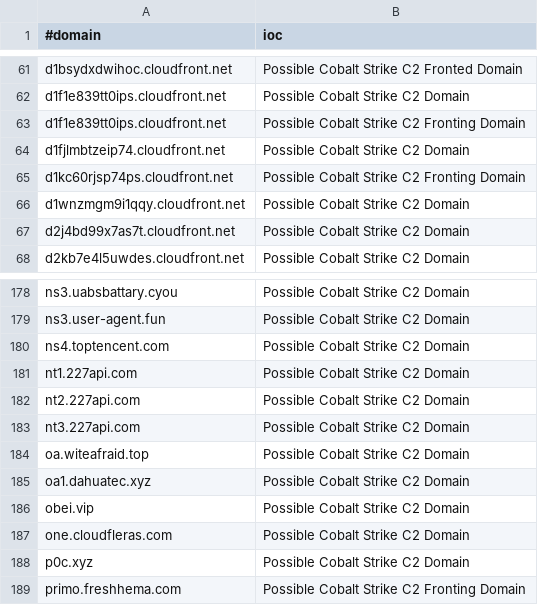
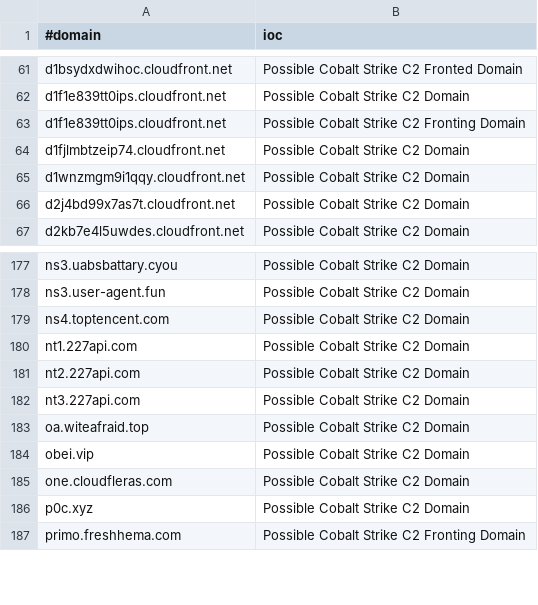
Before and after one commit to VictorCuralea/public-threat-intel-feeds, a CSV file: rawdata/c2intelfeeds/domainC2s-30day-filter-abused.csv, drawn as a sheet; only a part is shown, gaps mark what is left out.

```diff
--- a/rawdata/c2intelfeeds/domainC2s-30day-filter-abused.csv
+++ b/rawdata/c2intelfeeds/domainC2s-30day-filter-abused.csv
@@ -64,3 +64,2 @@ d1f1e839tt0ips.cloudfront.net,Possible Cobalt Strike C2 Fronting Domain
 d1fjlmbtzeip74.cloudfront.net,Possible Cobalt Strike C2 Domain
-d1kc60rjsp74ps.cloudfront.net,Possible Cobalt Strike C2 Fronting Domain
 d1wnzmgm9i1qqy.cloudfront.net,Possible Cobalt Strike C2 Domain
@@ -184,3 +183,2 @@ nt3.227api.com,Possible Cobalt Strike C2 Domain
 oa.witeafraid.top,Possible Cobalt Strike C2 Domain
-oa1.dahuatec.xyz,Possible Cobalt Strike C2 Domain
 obei.vip,Possible Cobalt Strike C2 Domain
```
Also changed, not shown: rawdata/c2intelfeeds/IPC2s-30day.csv, rawdata/c2intelfeeds/IPC2s.csv, 24 other files.
